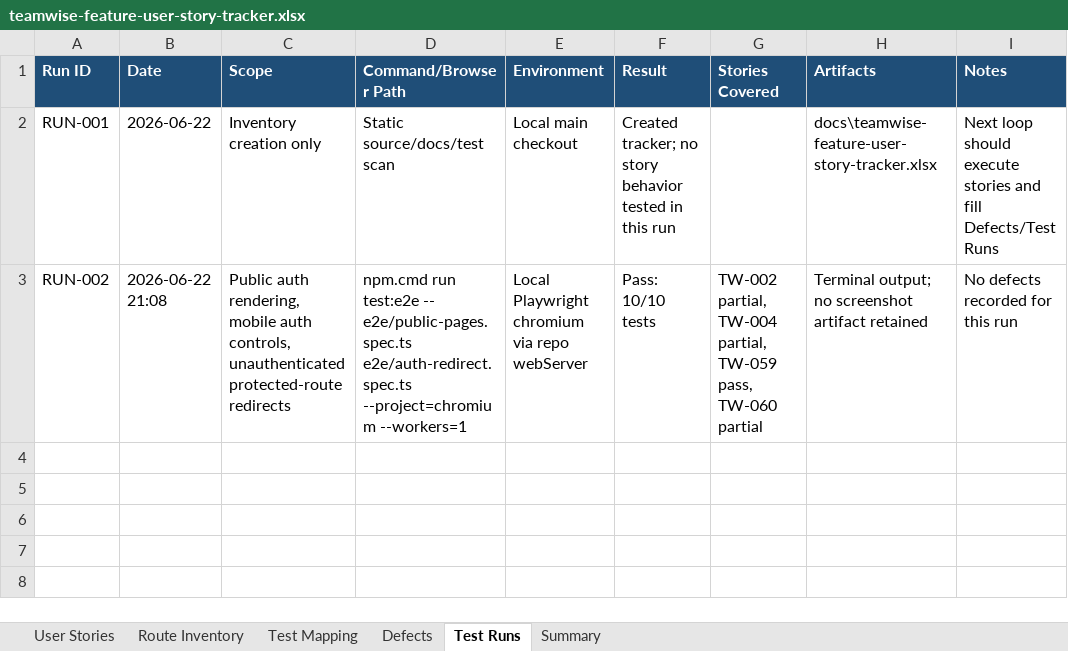
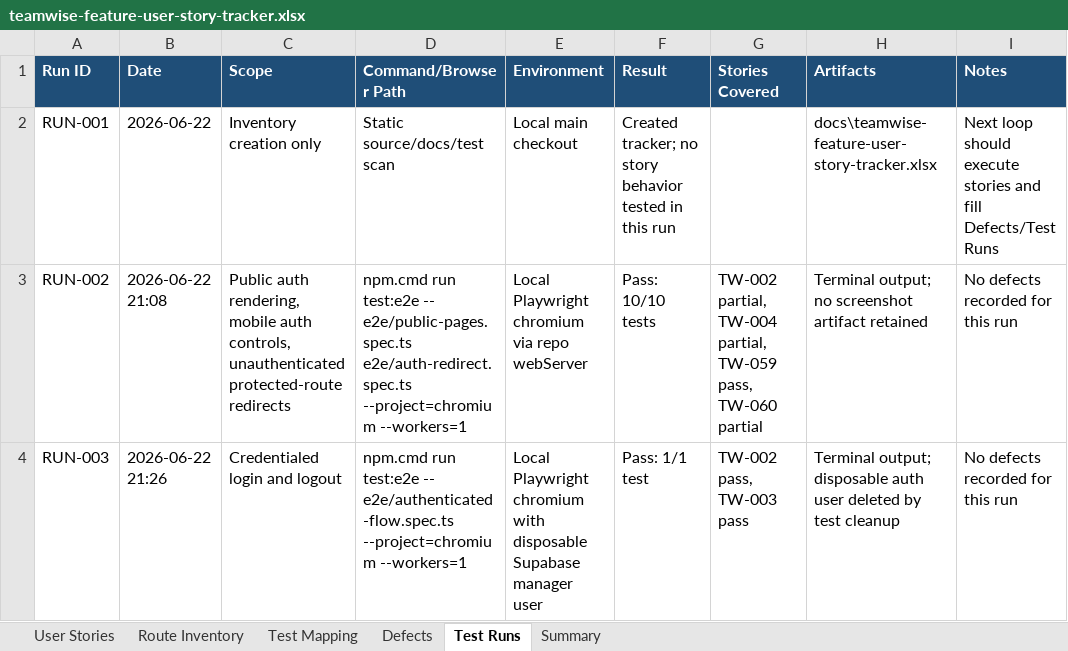
Before and after one commit to byonk19-svg/rt-scheduler, an Excel workbook: docs/teamwise-feature-user-story-tracker.xlsx, sheet Test Runs, drawn as a sheet; values as stored, in another font and other column widths than the file's, no borders; table styles not drawn; the diff names each change by its address in the sheet, - before the commit and + after, or states it on an @@ line.

Commit message:
Record authenticated tracker progress
The canonical user-story tracker now includes the latest authenticated browser-flow coverage captured after the tracker baseline commit. Keeping this as a separate bookkeeping commit keeps the earlier merge and workbook creation history easy to audit.

Constraint: Workbook changes are binary, so validation relies on scoped git status plus XLSX package integrity checks.

Confidence: high

Scope-risk: narrow

Directive: Keep future tracker updates in this canonical workbook unless the tracking format is intentionally replaced.

Tested: git diff --check; XLSX archive integrity check

Not-tested: Full app test suite; no app behavior changed

```diff
--- a/docs/teamwise-feature-user-story-tracker.xlsx (sheet Test Runs)
+++ b/docs/teamwise-feature-user-story-tracker.xlsx (sheet Test Runs)
+row 4: RUN-003 | 2026-06-22 21:26 | Credentialed login and logout | npm.cmd run test:e2e -- e2e/authenticated-flow.spec.ts --project=chromium --workers=1 | Local Playwright chromium with disposable Supabase manager user | Pass: 1/1 test | TW-002 pass, TW-003 pass | Terminal output; disposable auth user deleted by test cleanup | No defects recorded for this run
```
Also changed, not shown: sheet User Stories, sheet Summary.
